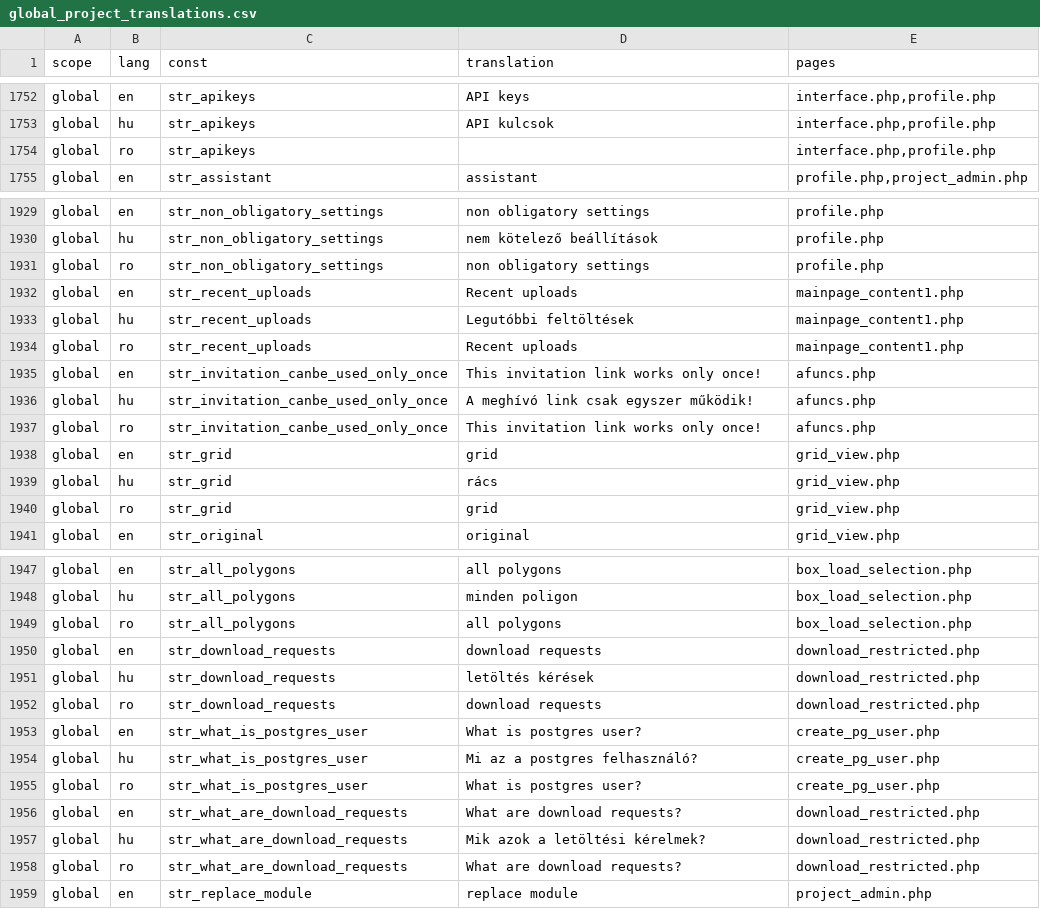
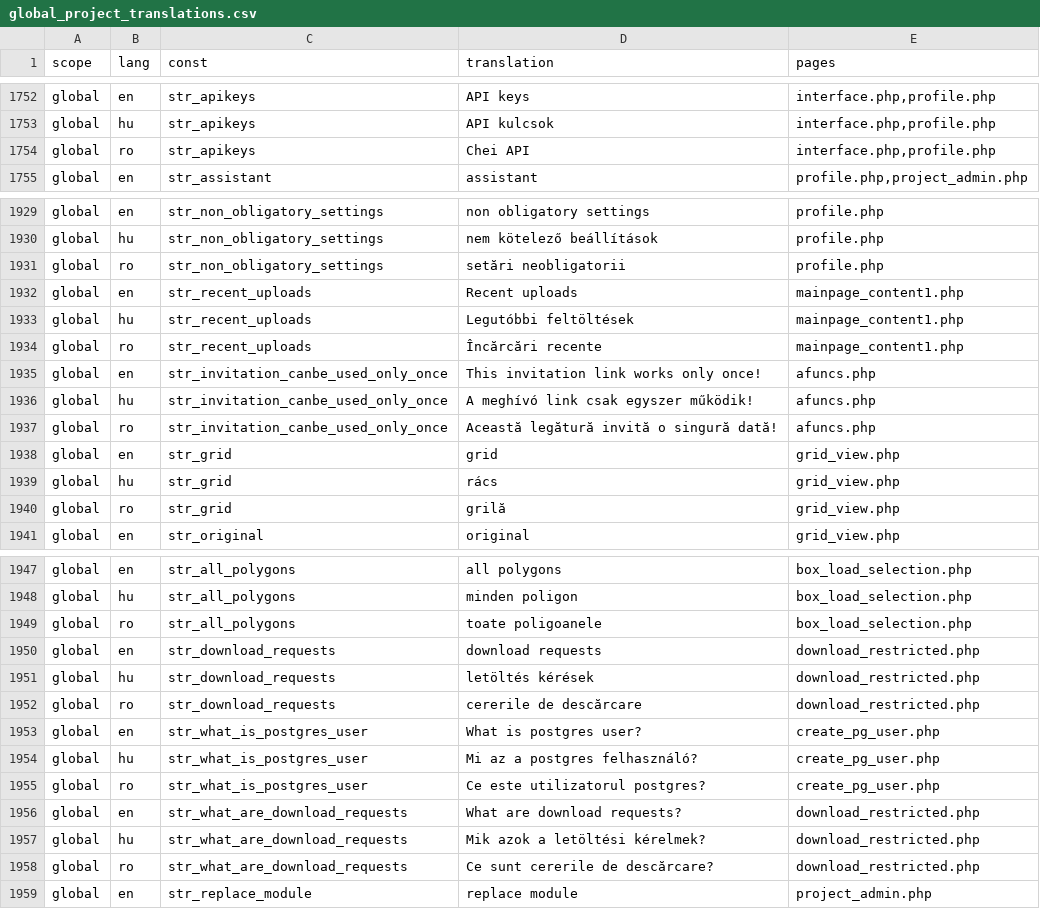
Before and after one commit to OpenBioMaps/translations, a CSV file: global_project_translations.csv, drawn as a sheet; only a part is shown, gaps mark what is left out.

Commit message:
Update global_project_translations.csv

```diff
--- a/global_project_translations.csv
+++ b/global_project_translations.csv
@@ -1753,3 +1753,3 @@
 "global","hu","str_apikeys","API kulcsok","interface.php,profile.php"
-"global","ro","str_apikeys",,"interface.php,profile.php"
+"global","ro","str_apikeys","Chei API","interface.php,profile.php"
 "global","en","str_assistant","assistant","profile.php,project_admin.php"
@@ -1930,12 +1930,12 @@
 "global","hu","str_non_obligatory_settings","nem kötelező beállítások","profile.php"
-"global","ro","str_non_obligatory_settings","non obligatory settings","profile.php"
+"global","ro","str_non_obligatory_settings","setări neobligatorii","profile.php"
 "global","en","str_recent_uploads","Recent uploads","mainpage_content1.php"
 "global","hu","str_recent_uploads","Legutóbbi feltöltések","mainpage_content1.php"
-"global","ro","str_recent_uploads","Recent uploads","mainpage_content1.php"
+"global","ro","str_recent_uploads","Încărcări recente","mainpage_content1.php"
 "global","en","str_invitation_canbe_used_only_once","This invitation link works only once!","afuncs.php"
 "global","hu","str_invitation_canbe_used_only_once","A meghívó link csak egyszer működik!","afuncs.php"
-"global","ro","str_invitation_canbe_used_only_once","This invitation link works only once!","afuncs.php"
+"global","ro","str_invitation_canbe_used_only_once","Această legătură invită o singură dată!","afuncs.php"
 "global","en","str_grid","grid","grid_view.php"
 "global","hu","str_grid","rács","grid_view.php"
-"global","ro","str_grid","grid","grid_view.php"
+"global","ro","str_grid","grilă","grid_view.php"
 "global","en","str_original","original","grid_view.php"
@@ -1948,12 +1948,12 @@
 "global","hu","str_all_polygons","minden poligon","box_load_selection.php"
-"global","ro","str_all_polygons","all polygons","box_load_selection.php"
+"global","ro","str_all_polygons","toate poligoanele","box_load_selection.php"
 "global","en","str_download_requests","download requests","download_restricted.php"
 "global","hu","str_download_requests","letöltés kérések","download_restricted.php"
-"global","ro","str_download_requests","download requests","download_restricted.php"
+"global","ro","str_download_requests","cererile de descărcare","download_restricted.php"
 "global","en","str_what_is_postgres_user","What is postgres user?","create_pg_user.php"
 "global","hu","str_what_is_postgres_user","Mi az a postgres felhasználó?","create_pg_user.php"
-"global","ro","str_what_is_postgres_user","What is postgres user?","create_pg_user.php"
+"global","ro","str_what_is_postgres_user","Ce este utilizatorul postgres?","create_pg_user.php"
 "global","en","str_what_are_download_requests","What are download requests?","download_restricted.php"
 "global","hu","str_what_are_download_requests","Mik azok a letöltési kérelmek?","download_restricted.php"
-"global","ro","str_what_are_download_requests","What are download requests?","download_restricted.php"
+"global","ro","str_what_are_download_requests","Ce sunt cererile de descărcare?","download_restricted.php"
 "global","en","str_replace_module","replace module","project_admin.php"
```
